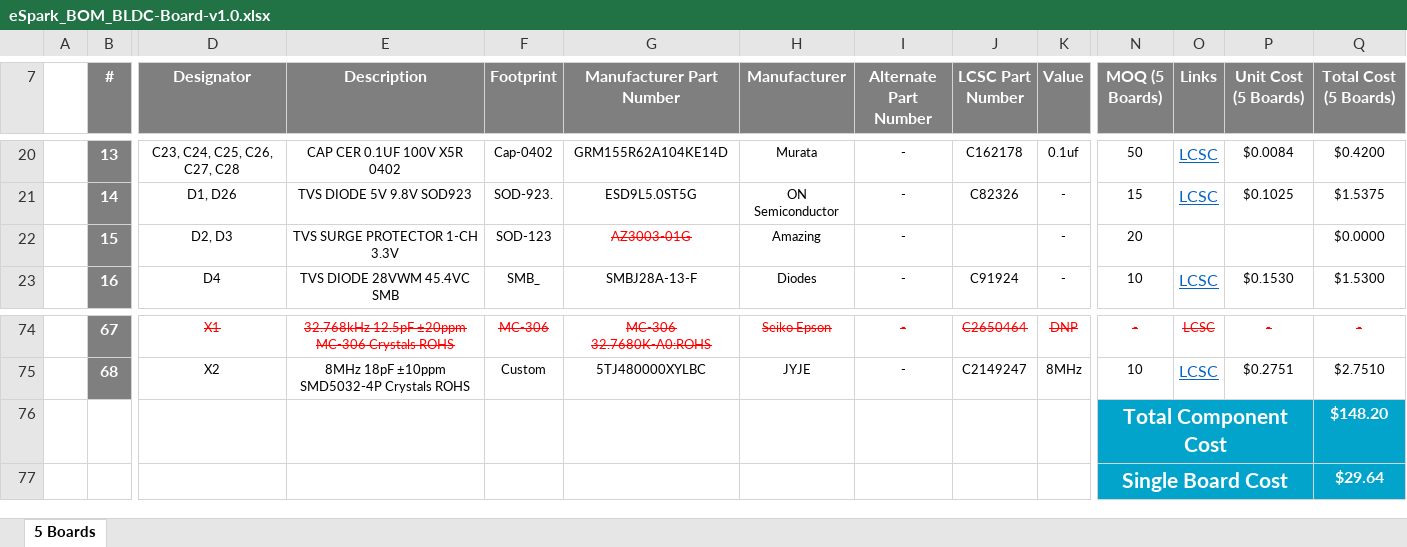
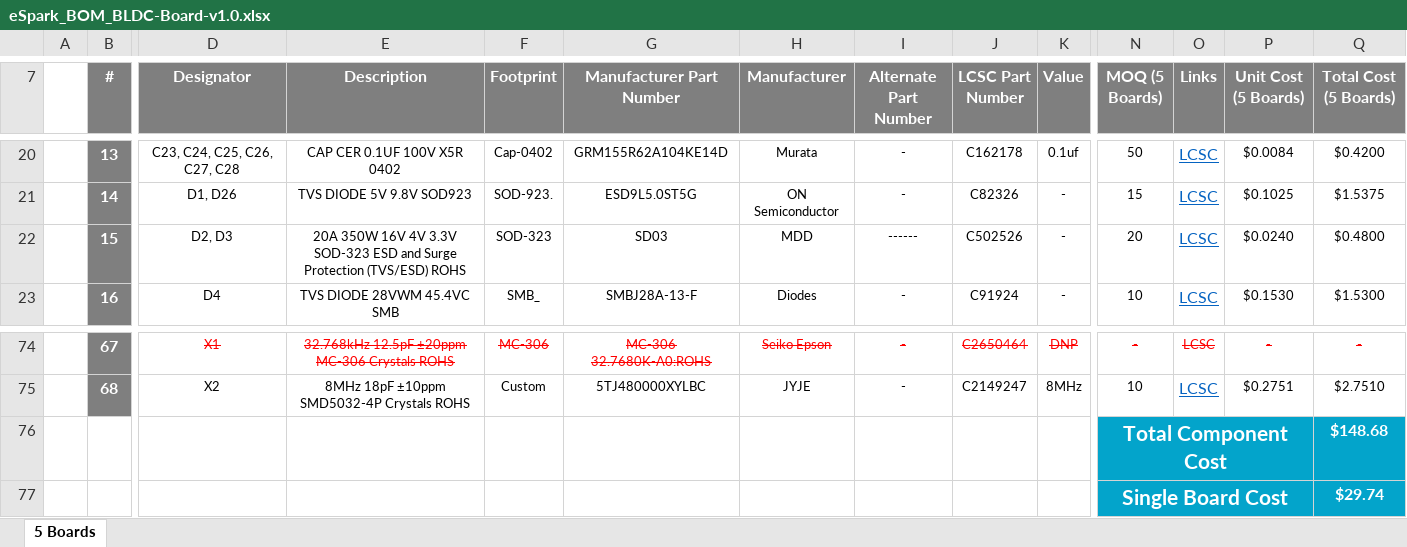
Before and after one commit to eSpark-Backup/muhunthancanagey-servocontrol, an Excel workbook: Design Files/BLDC-Board-v1.0/BOM/eSpark_BOM_BLDC-Board-v1.0.xlsx, sheet 5 Boards, drawn as a sheet; only a part is shown, gaps mark what is left out; values as stored, in another font and other column widths than the file's, no borders; the diff names each change by its address in the sheet, - before the commit and + after, or states it on an @@ line.

Commit message:
#31 eSpark and Client BOM added

```diff
--- a/Design Files/BLDC-Board-v1.0/BOM/eSpark_BOM_BLDC-Board-v1.0.xlsx (sheet 5 Boards)
+++ b/Design Files/BLDC-Board-v1.0/BOM/eSpark_BOM_BLDC-Board-v1.0.xlsx (sheet 5 Boards)
-E22 (Description): TVS SURGE PROTECTOR 1-CH 3.3V
+E22 (Description): 20A 350W 16V 4V 3.3V SOD-323 ESD and Surge Protection (TVS/ESD) ROHS
-F22 (Footprint): SOD-123
+F22 (Footprint): SOD-323
-G22 (Manufacturer Part Number): AZ3003-01G
+G22 (Manufacturer Part Number): SD03
@@ G22 strikethrough: on → off, text colour: #FF0000 → black @@
-H22 (Manufacturer): Amazing
+H22 (Manufacturer): MDD
-I22 (Alternate Part Number): -
+I22 (Alternate Part Number): ------
-J22 (LCSC Part Number): (empty)
+J22 (LCSC Part Number): C502526
-O22 (Links): (empty)
+O22 (Links): LCSC
-P22 (Unit Cost (5 Boards)): (empty)
+P22 (Unit Cost (5 Boards)): $0.0240
-Q22 (Total Cost (5 Boards)): $0.0000
+Q22 (Total Cost (5 Boards)): $0.4800
-Q76 (Total Cost (5 Boards)): $148.20
+Q76 (Total Cost (5 Boards)): $148.68
-Q77 (Total Cost (5 Boards)): $29.64
+Q77 (Total Cost (5 Boards)): $29.74
```
Also changed, not shown: Design Files/BLDC-Board-v1.0/BOM/Client BOM BLDC-Board-v1.0.xlsx, Design Files/Control-Board-v1.0/BOM/Client-BOM-Control-Board-v1.0.xlsx, 5 other files.
